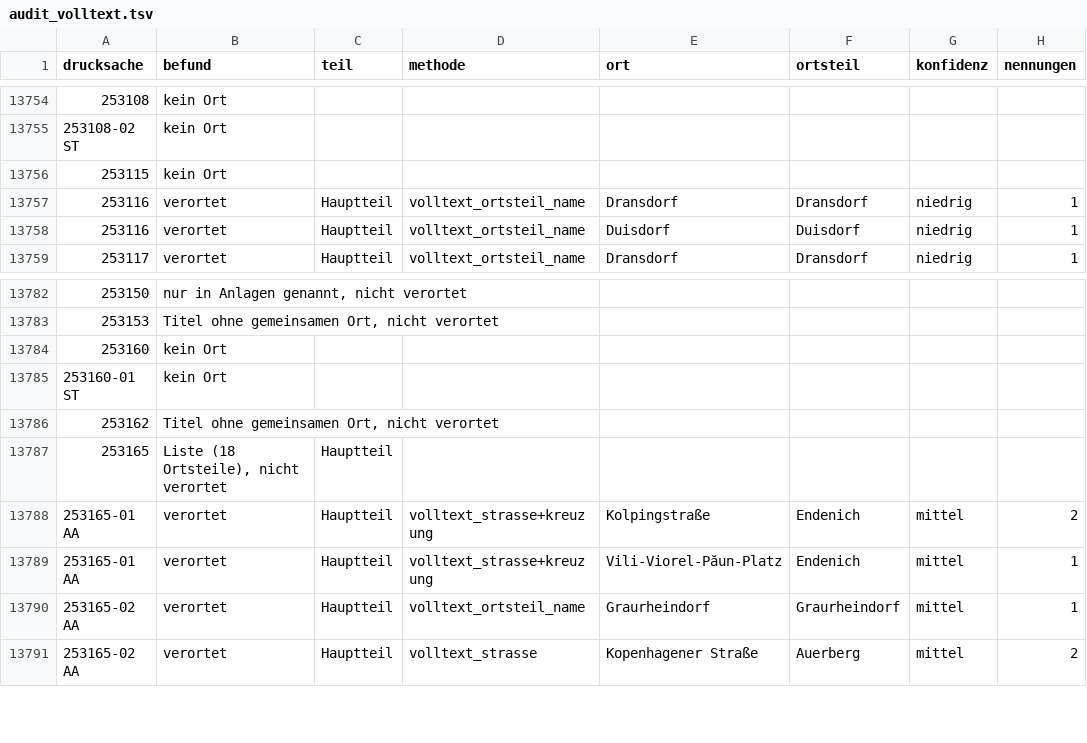
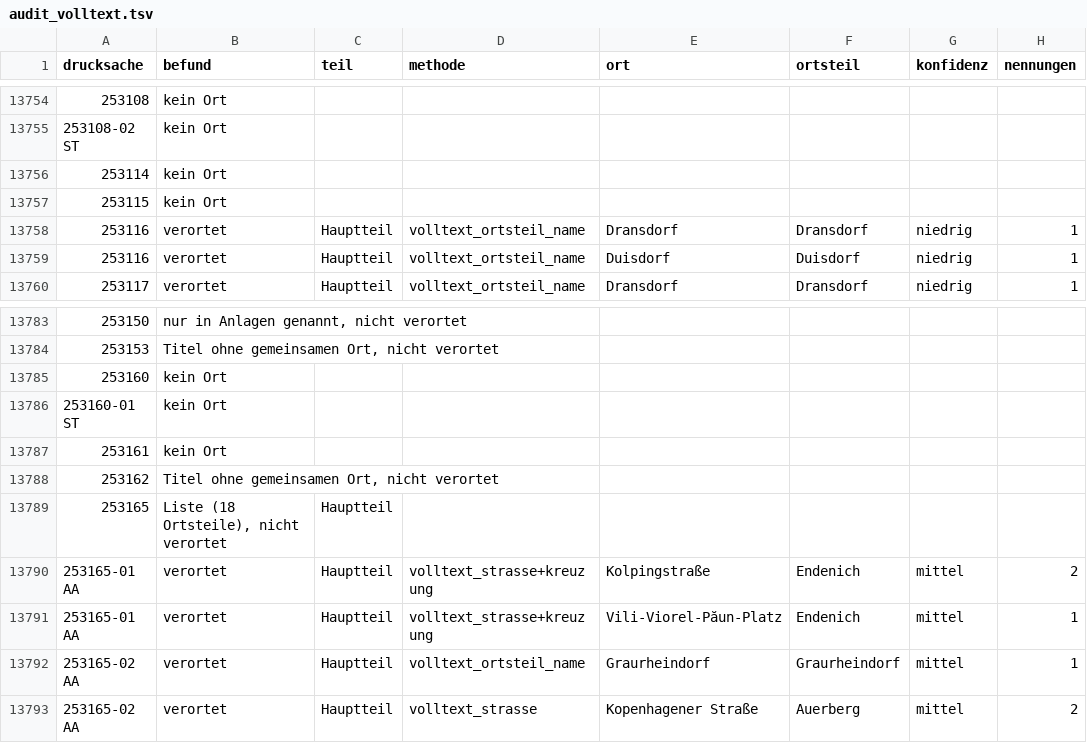
Before and after one commit to daimpad/ratsatlas-bonn, a TSV file: data/export/audit_volltext.tsv, drawn as a sheet; only a part is shown, gaps mark what is left out; the diff names each change by its address in the sheet, - before the commit and + after, or states it on an @@ line.

```diff
--- a/data/export/audit_volltext.tsv
+++ b/data/export/audit_volltext.tsv
+row 13756: 253114 | kein Ort
+row 13787: 253161 | kein Ort
```
Also changed, not shown: data/export/audit_objekte_titel.tsv, data/export/verifikation_oparl.tsv, 31 other files.
